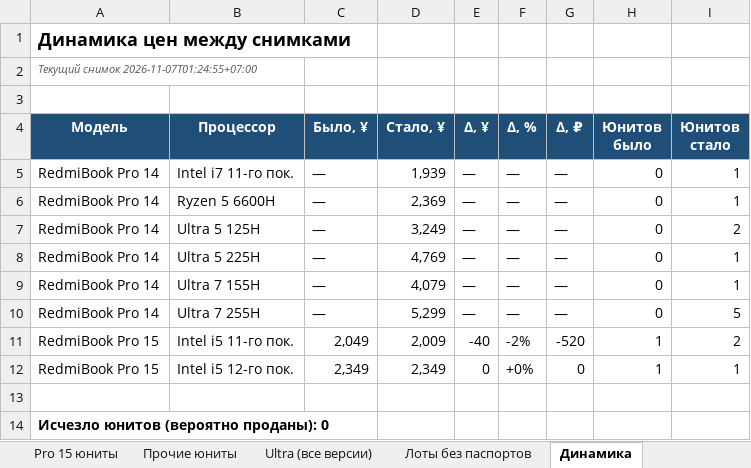
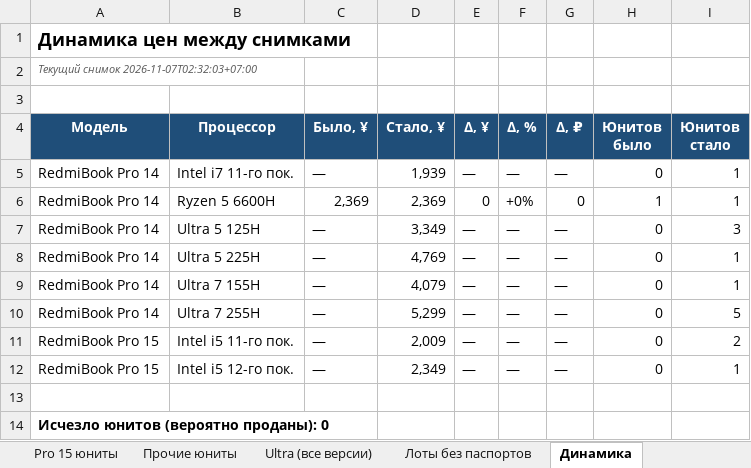
Before and after one commit to usmniko-spec/jd-laptops, an Excel workbook: redmibook_pro_auto.xlsx, sheet Динамика, drawn as a sheet; values as stored, in another font and other column widths than the file's, no borders; the diff names each change by its address in the sheet, - before the commit and + after, or states it on an @@ line.

```diff
--- a/redmibook_pro_auto.xlsx (sheet Динамика)
+++ b/redmibook_pro_auto.xlsx (sheet Динамика)
-A2 (Модель): Текущий снимок 2026-11-07T01:24:55+07:00
+A2 (Модель): Текущий снимок 2026-11-07T02:32:03+07:00
-C6 (Было, ¥): —
+C6 (Было, ¥): 2,369
-E6 (Δ, ¥): —
+E6 (Δ, ¥): 0
-F6 (Δ, %): —
+F6 (Δ, %): +0%
-G6 (Δ, ₽): —
+G6 (Δ, ₽): 0
-H6 (Юнитов было): 0
+H6 (Юнитов было): 1
-D7 (Стало, ¥): 3,249
+D7 (Стало, ¥): 3,349
-I7 (Юнитов стало): 2
+I7 (Юнитов стало): 3
-C11 (Было, ¥): 2,049
+C11 (Было, ¥): —
-E11 (Δ, ¥): -40
+E11 (Δ, ¥): —
-F11 (Δ, %): -2%
+F11 (Δ, %): —
-G11 (Δ, ₽): -520
+G11 (Δ, ₽): —
-H11:H12 (Юнитов было): 1
+H11:H12 (Юнитов было): 0
-C12 (Было, ¥): 2,349
+C12 (Было, ¥): —
-E12 (Δ, ¥): 0
+E12 (Δ, ¥): —
-F12 (Δ, %): +0%
+F12 (Δ, %): —
-G12 (Δ, ₽): 0
+G12 (Δ, ₽): —
```
Also changed, not shown: sheet Фокус 6600H-6800H-Ultra, sheet Движение все Pro, sheet Pro 14 юниты, sheet Ultra (все версии), sheet Движение юнитов, sheet Статус сбора, 3 more sheets, 4 other files.
